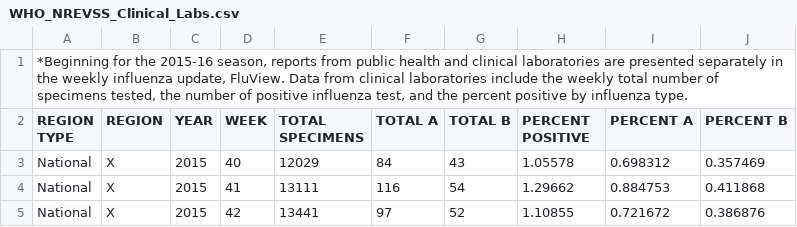
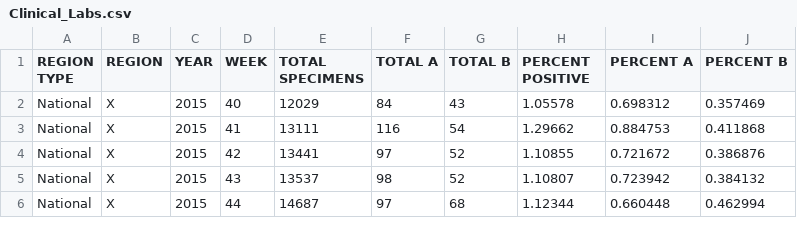
Before and after one commit to shreyaj1212/Influenza-Trends, a CSV file: CDCDat/Clinical_Labs.csv (was CDCDat/WHO_NREVSS_Clinical_Labs.csv), drawn as a sheet; only a part is shown; the shorter side is filled out with more unchanged rows.

Commit message:
consolidating truth data, starting mining
1. so in consolidating the truth data, I was disorganized and I ended up messing up a lot of my correlation code. Good learning lesson, I'll be more organized in the future. Fortunately, I took a bunch of screenshots of the graphs.
2. Consolidated 1 dataset for truth data.
3. Started the twitter mining process. I will continue once I have my twitter developer application approved.

```diff
--- a/CDCDat/WHO_NREVSS_Clinical_Labs.csv
+++ b/CDCDat/Clinical_Labs.csv
@@ -1,2 +1 @@
-"*Beginning for the 2015-16 season, reports from public health and clinical laboratories are presented separately in the weekly influenza update, FluView. Data from clinical laboratories include the weekly total number of specimens tested, the number of positive influenza test, and the percent positive by influenza type."
 REGION TYPE,REGION,YEAR,WEEK,TOTAL SPECIMENS,TOTAL A,TOTAL B,PERCENT POSITIVE,PERCENT A,PERCENT B
```
Also changed, not shown: CDCDat/prior_to_2015_16.csv, 23 other files.
